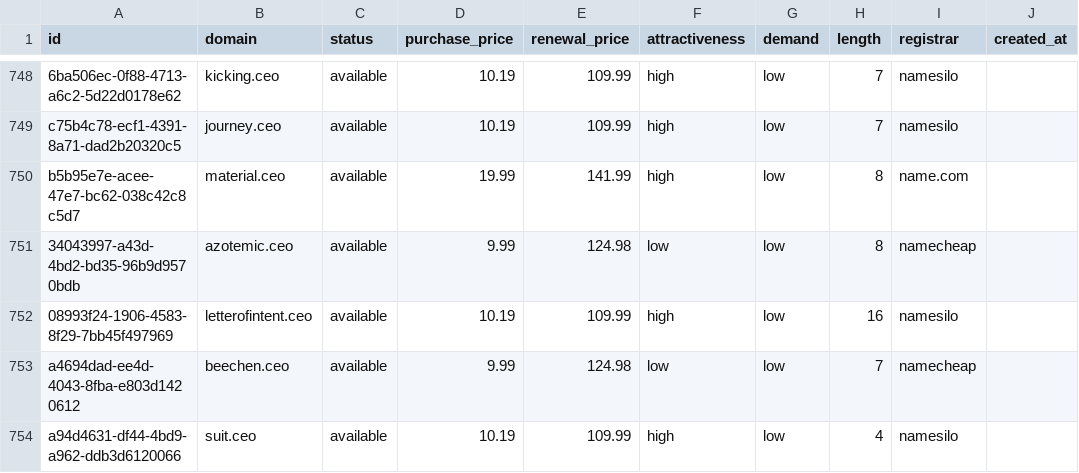
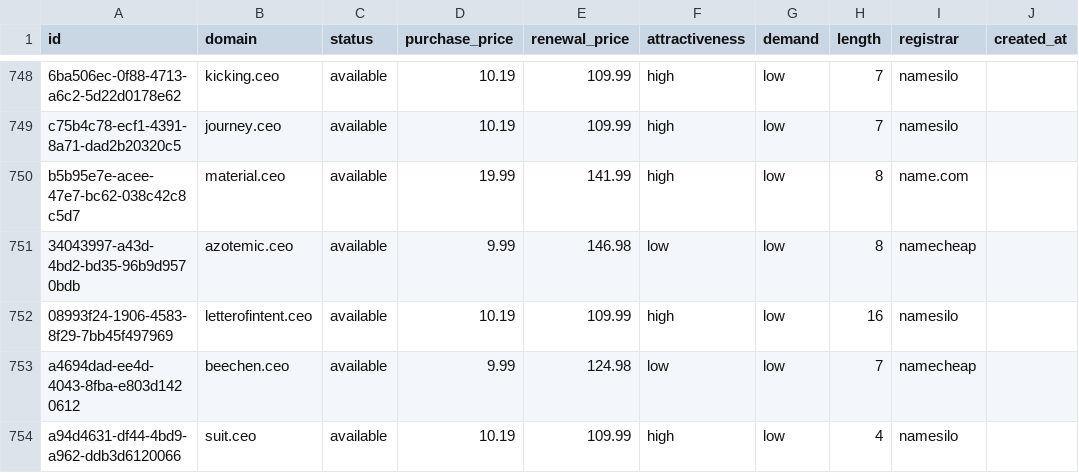
Before and after one commit to UniqueDomains/ceo-oneword-domains, a CSV file: ceo.csv, drawn as a sheet; only a part is shown, gaps mark what is left out; the diff covers the shown part only; the diff names each change by its address in the sheet, - before the commit and + after, or states it on an @@ line.

```diff
--- a/ceo.csv
+++ b/ceo.csv
-E751 (renewal_price): 124.98
+E751 (renewal_price): 146.98
```
Also changed, not shown: 15 edited cells elsewhere in this file, 4 other files.
